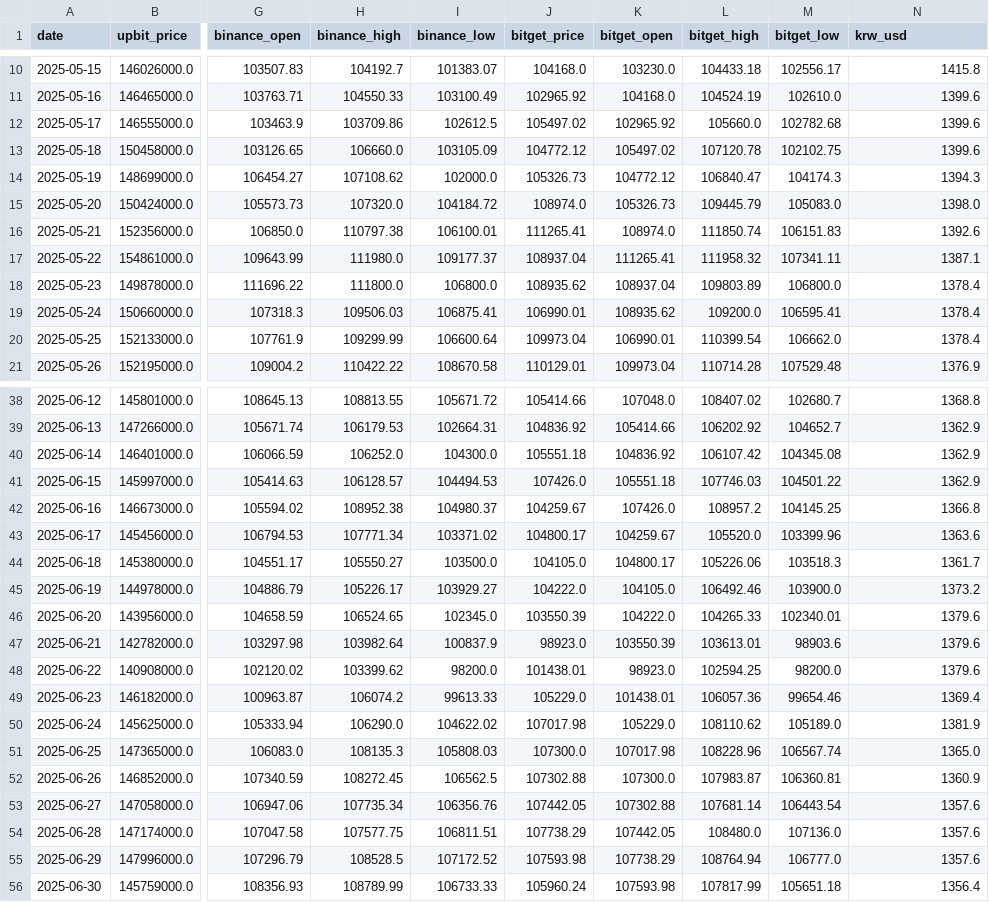
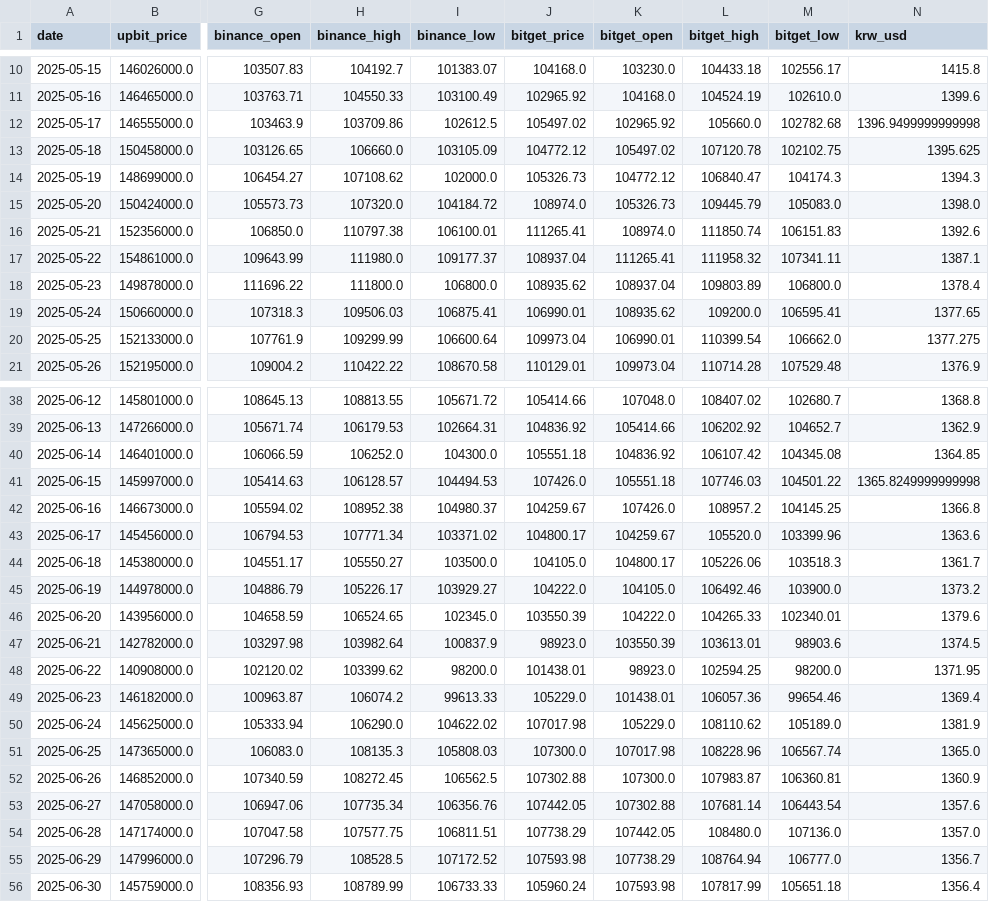
Before and after one commit to sj31134/whale-arbitrage, a CSV file: data/aligned_3exchanges_data.csv, drawn as a sheet; only a part is shown, gaps mark what is left out; the diff covers the shown part only; the diff names each change by its address in the sheet, - before the commit and + after, or states it on an @@ line.

```diff
--- a/data/aligned_3exchanges_data.csv
+++ b/data/aligned_3exchanges_data.csv
-N12 (krw_usd): 1399.6
+N12 (krw_usd): 1396.9499999999998
-N13 (krw_usd): 1399.6
+N13 (krw_usd): 1395.625
-N19 (krw_usd): 1378.4
+N19 (krw_usd): 1377.65
-N20 (krw_usd): 1378.4
+N20 (krw_usd): 1377.275
-N40 (krw_usd): 1362.9
+N40 (krw_usd): 1364.85
-N41 (krw_usd): 1362.9
+N41 (krw_usd): 1365.8249999999998
-N47 (krw_usd): 1379.6
+N47 (krw_usd): 1374.5
-N48 (krw_usd): 1379.6
+N48 (krw_usd): 1371.95
-N54 (krw_usd): 1357.6
+N54 (krw_usd): 1357.0
-N55 (krw_usd): 1357.6
+N55 (krw_usd): 1356.7
```
Also changed, not shown: 3 added rows and 56 edited cells elsewhere in this file, 3 other files.
